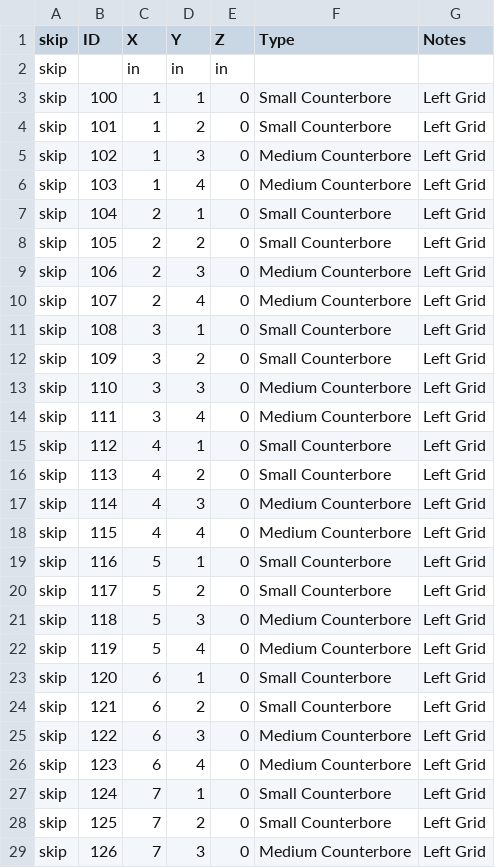
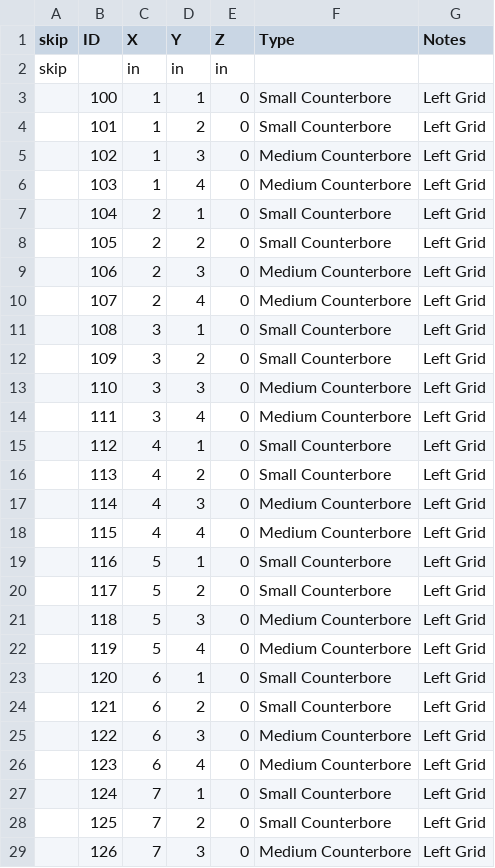
Before and after one commit to nedlecky/LEonard, a CSV file: Data/HoleData.csv, drawn as a sheet; only a part is shown; the diff covers the shown part only.

Commit message:
Final Data Video 1

```diff
--- a/Data/HoleData.csv
+++ b/Data/HoleData.csv
@@ -2,28 +2,28 @@ skip,ID,X,Y,Z,Type,Notes
 skip,,in,in,in,,
-skip,100,1,1,0,Small Counterbore,Left Grid
-skip,101,1,2,0,Small Counterbore,Left Grid
-skip,102,1,3,0,Medium Counterbore,Left Grid
-skip,103,1,4,0,Medium Counterbore,Left Grid
-skip,104,2,1,0,Small Counterbore,Left Grid
-skip,105,2,2,0,Small Counterbore,Left Grid
-skip,106,2,3,0,Medium Counterbore,Left Grid
-skip,107,2,4,0,Medium Counterbore,Left Grid
-skip,108,3,1,0,Small Counterbore,Left Grid
-skip,109,3,2,0,Small Counterbore,Left Grid
-skip,110,3,3,0,Medium Counterbore,Left Grid
-skip,111,3,4,0,Medium Counterbore,Left Grid
-skip,112,4,1,0,Small Counterbore,Left Grid
-skip,113,4,2,0,Small Counterbore,Left Grid
-skip,114,4,3,0,Medium Counterbore,Left Grid
-skip,115,4,4,0,Medium Counterbore,Left Grid
-skip,116,5,1,0,Small Counterbore,Left Grid
-skip,117,5,2,0,Small Counterbore,Left Grid
-skip,118,5,3,0,Medium Counterbore,Left Grid
-skip,119,5,4,0,Medium Counterbore,Left Grid
-skip,120,6,1,0,Small Counterbore,Left Grid
-skip,121,6,2,0,Small Counterbore,Left Grid
-skip,122,6,3,0,Medium Counterbore,Left Grid
-skip,123,6,4,0,Medium Counterbore,Left Grid
-skip,124,7,1,0,Small Counterbore,Left Grid
-skip,125,7,2,0,Small Counterbore,Left Grid
-skip,126,7,3,0,Medium Counterbore,Left Grid
+,100,1,1,0,Small Counterbore,Left Grid
+,101,1,2,0,Small Counterbore,Left Grid
+,102,1,3,0,Medium Counterbore,Left Grid
+,103,1,4,0,Medium Counterbore,Left Grid
+,104,2,1,0,Small Counterbore,Left Grid
+,105,2,2,0,Small Counterbore,Left Grid
+,106,2,3,0,Medium Counterbore,Left Grid
+,107,2,4,0,Medium Counterbore,Left Grid
+,108,3,1,0,Small Counterbore,Left Grid
+,109,3,2,0,Small Counterbore,Left Grid
+,110,3,3,0,Medium Counterbore,Left Grid
+,111,3,4,0,Medium Counterbore,Left Grid
+,112,4,1,0,Small Counterbore,Left Grid
+,113,4,2,0,Small Counterbore,Left Grid
+,114,4,3,0,Medium Counterbore,Left Grid
+,115,4,4,0,Medium Counterbore,Left Grid
+,116,5,1,0,Small Counterbore,Left Grid
+,117,5,2,0,Small Counterbore,Left Grid
+,118,5,3,0,Medium Counterbore,Left Grid
+,119,5,4,0,Medium Counterbore,Left Grid
+,120,6,1,0,Small Counterbore,Left Grid
+,121,6,2,0,Small Counterbore,Left Grid
+,122,6,3,0,Medium Counterbore,Left Grid
+,123,6,4,0,Medium Counterbore,Left Grid
+,124,7,1,0,Small Counterbore,Left Grid
+,125,7,2,0,Small Counterbore,Left Grid
+,126,7,3,0,Medium Counterbore,Left Grid
```
Also changed, not shown: 17 edited cells elsewhere in this file, 4 other files.
